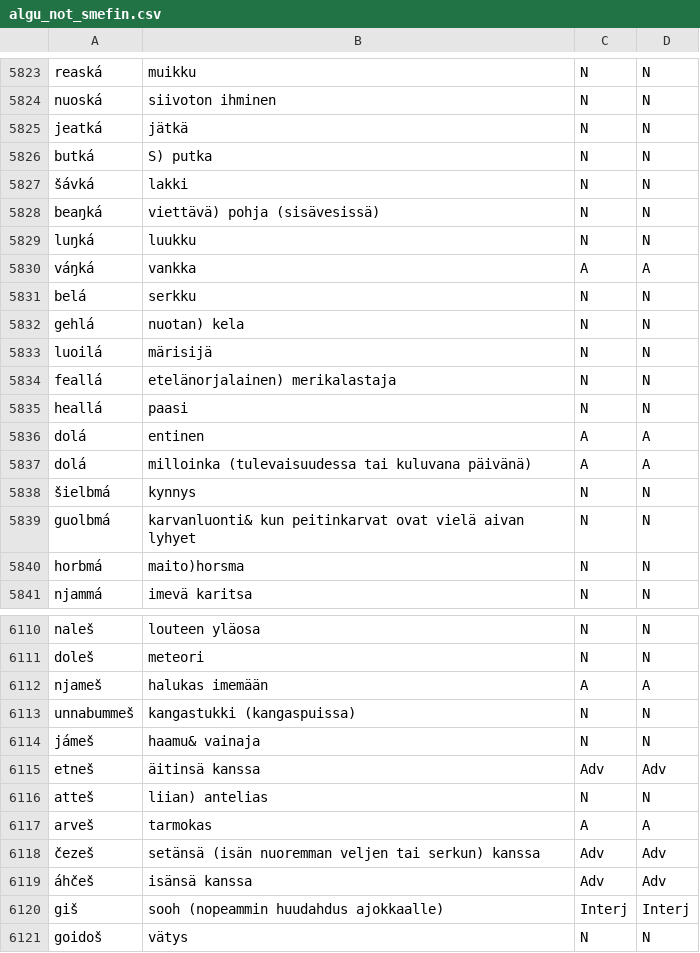
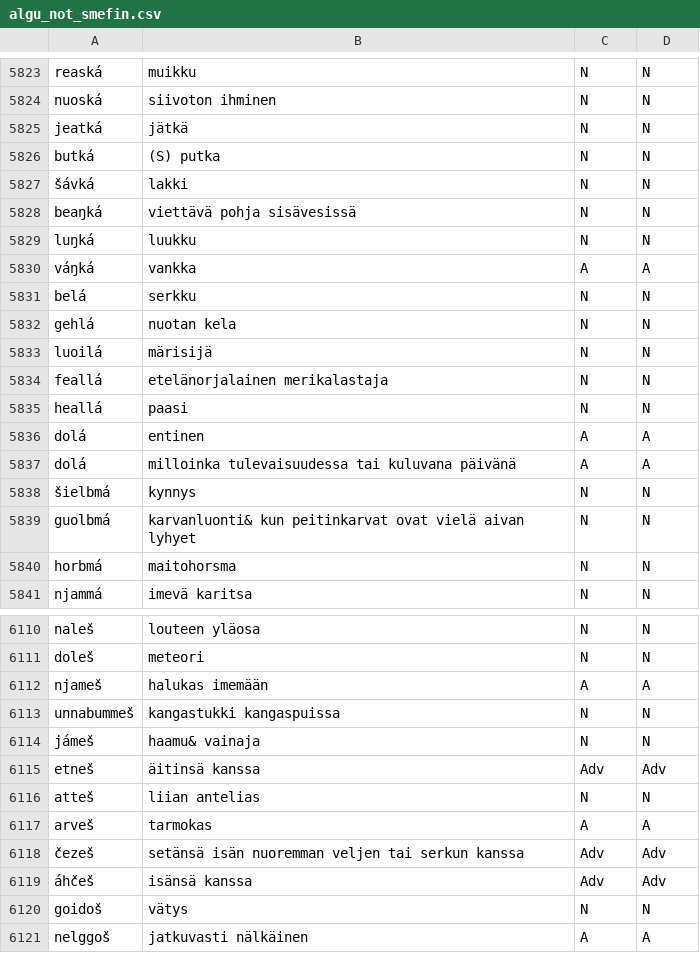
Before and after one commit to giellalt/dict-sme-fin, a CSV file: inc/algu_not_smefin.csv, drawn as a sheet; only a part is shown, gaps mark what is left out; the shorter side is filled out with more unchanged rows; the diff covers the shown part only.

Commit message:
more

```diff
--- a/inc/algu_not_smefin.csv
+++ b/inc/algu_not_smefin.csv
@@ -5825,5 +5825,5 @@ nuoská	siivoton ihminen	N	N
 jeatká	jätkä	N	N
-butká	S) putka	N	N
+butká	(S) putka	N	N
 šávká	lakki	N	N
-beaŋká	viettävä) pohja (sisävesissä)	N	N
+beaŋká	viettävä pohja sisävesissä	N	N
 luŋká	luukku	N	N
@@ -5831,11 +5831,11 @@ váŋká	vankka	A	A
 belá	serkku	N	N
-gehlá	nuotan) kela	N	N
+gehlá	nuotan kela	N	N
 luoilá	märisijä	N	N
-feallá	etelänorjalainen) merikalastaja	N	N
+feallá	etelänorjalainen merikalastaja	N	N
 heallá	paasi	N	N
 dolá	entinen	A	A
-dolá	milloinka (tulevaisuudessa tai kuluvana päivänä)	A	A
+dolá	milloinka tulevaisuudessa tai kuluvana päivänä	A	A
 šielbmá	kynnys	N	N
 guolbmá	karvanluonti& kun peitinkarvat ovat vielä aivan lyhyet	N	N
-horbmá	maito)horsma	N	N
+horbmá	maitohorsma	N	N
 njammá	imevä karitsa	N	N
@@ -6112,10 +6112,9 @@ doleš	meteori	N	N
 njameš	halukas imemään	A	A
-unnabummeš	kangastukki (kangaspuissa)	N	N
+unnabummeš	kangastukki kangaspuissa	N	N
 jámeš	haamu& vainaja	N	N
 etneš	äitinsä kanssa	Adv	Adv
-atteš	liian) antelias	N	N
+atteš	liian antelias	N	N
 arveš	tarmokas	A	A
-čezeš	setänsä (isän nuoremman veljen tai serkun) kanssa	Adv	Adv
+čezeš	setänsä isän nuoremman veljen tai serkun kanssa	Adv	Adv
 áhčeš	isänsä kanssa	Adv	Adv
-giš	sooh (nopeammin huudahdus ajokkaalle)	Interj	Interj
 goidoš	vätys	N	N
```
Also changed, not shown: 58 edited cells elsewhere in this file.
